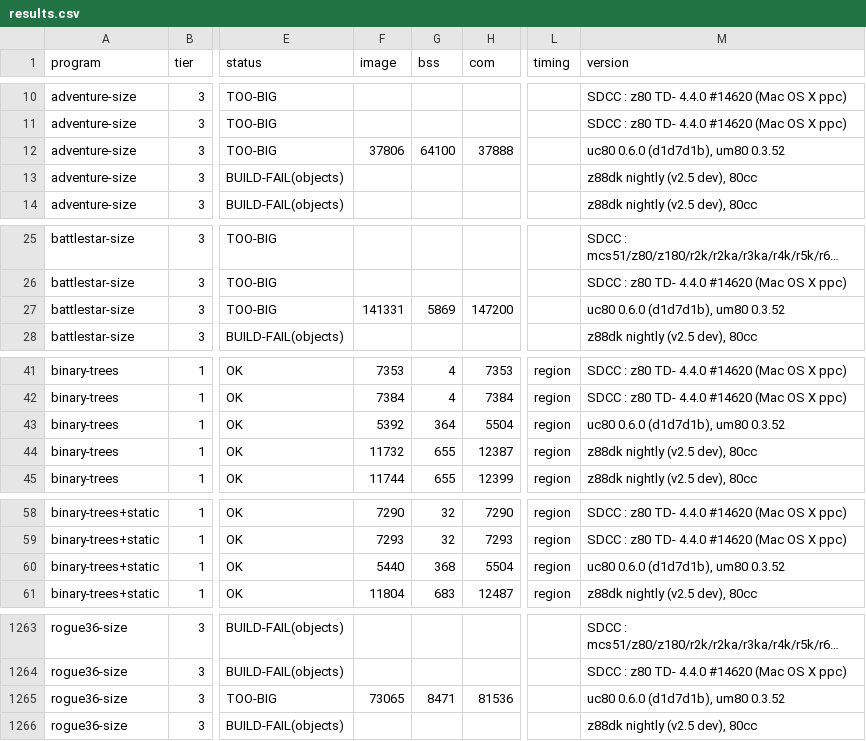
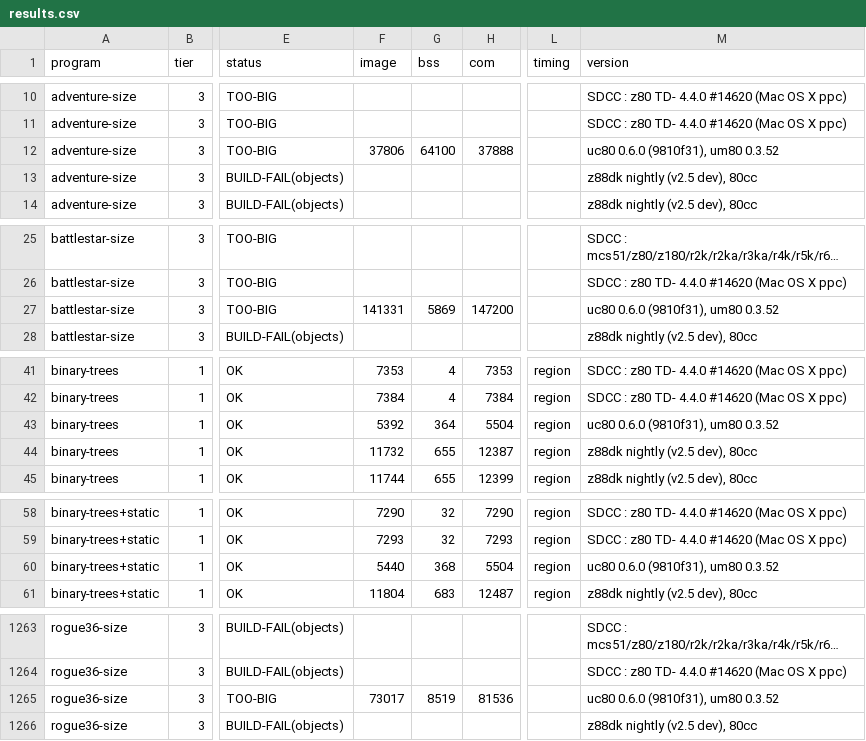
Before and after one commit to avwohl/uc80, a CSV file: bench/results/results.csv, drawn as a sheet; only a part is shown, gaps mark what is left out; long unchanged cells end in …; the diff covers the shown part only; the diff names each change by its address in the sheet, - before the commit and + after, or states it on an @@ line.

```diff
--- a/bench/results/results.csv
+++ b/bench/results/results.csv
-M12 (version): uc80 0.6.0 (d1d7d1b), um80 0.3.52
+M12 (version): uc80 0.6.0 (9810f31), um80 0.3.52
-M27 (version): uc80 0.6.0 (d1d7d1b), um80 0.3.52
+M27 (version): uc80 0.6.0 (9810f31), um80 0.3.52
-M43 (version): uc80 0.6.0 (d1d7d1b), um80 0.3.52
+M43 (version): uc80 0.6.0 (9810f31), um80 0.3.52
-M60 (version): uc80 0.6.0 (d1d7d1b), um80 0.3.52
+M60 (version): uc80 0.6.0 (9810f31), um80 0.3.52
-F1265 (image): 73065
+F1265 (image): 73017
-G1265 (bss): 8471
+G1265 (bss): 8519
-M1265 (version): uc80 0.6.0 (d1d7d1b), um80 0.3.52
+M1265 (version): uc80 0.6.0 (9810f31), um80 0.3.52
```
Also changed, not shown: 107 edited cells elsewhere in this file, 3 other files.
